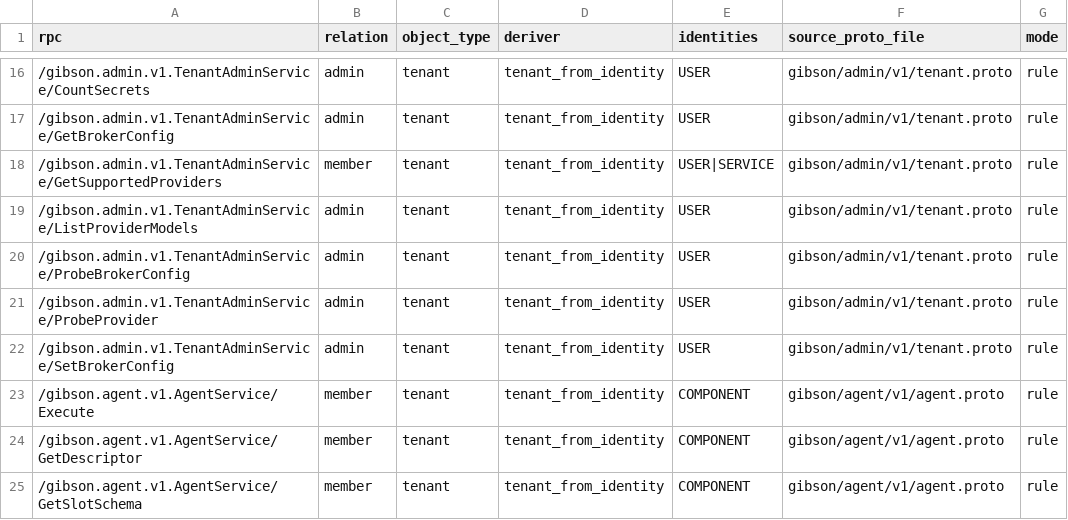
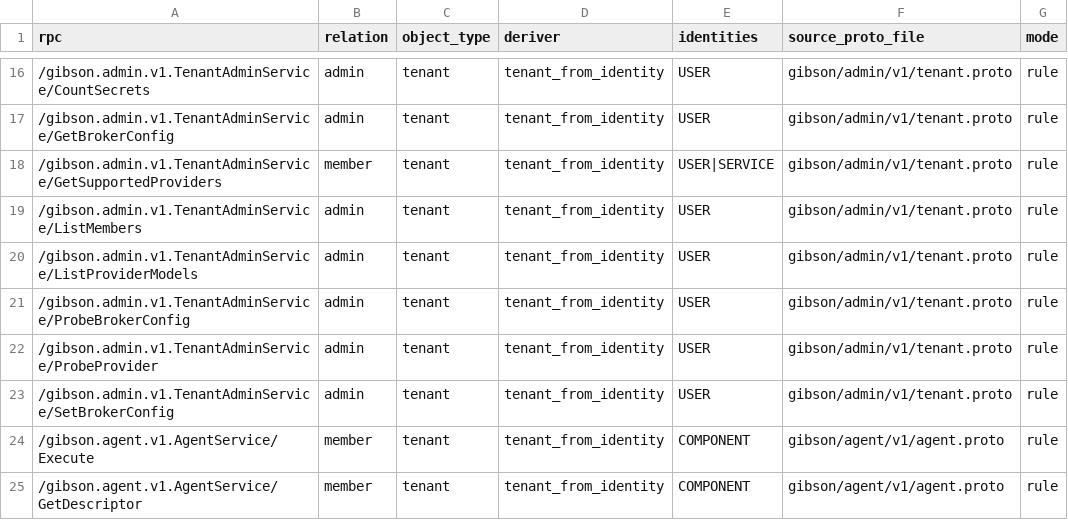
Before and after one commit to zeroroot-ai/gibson, a CSV file: internal/authz/registry/audit.csv, drawn as a sheet; only a part is shown, gaps mark what is left out; the shorter side is filled out with more unchanged rows; the diff names each change by its address in the sheet, - before the commit and + after, or states it on an @@ line.

```diff
--- a/internal/authz/registry/audit.csv
+++ b/internal/authz/registry/audit.csv
+row 19: /gibson.admin.v1.TenantAdminService/ListMembers | admin | tenant | tenant_from_identity | USER | gibson/admin/v1/tenant.proto | rule
```
Also changed, not shown: 8 other files.
